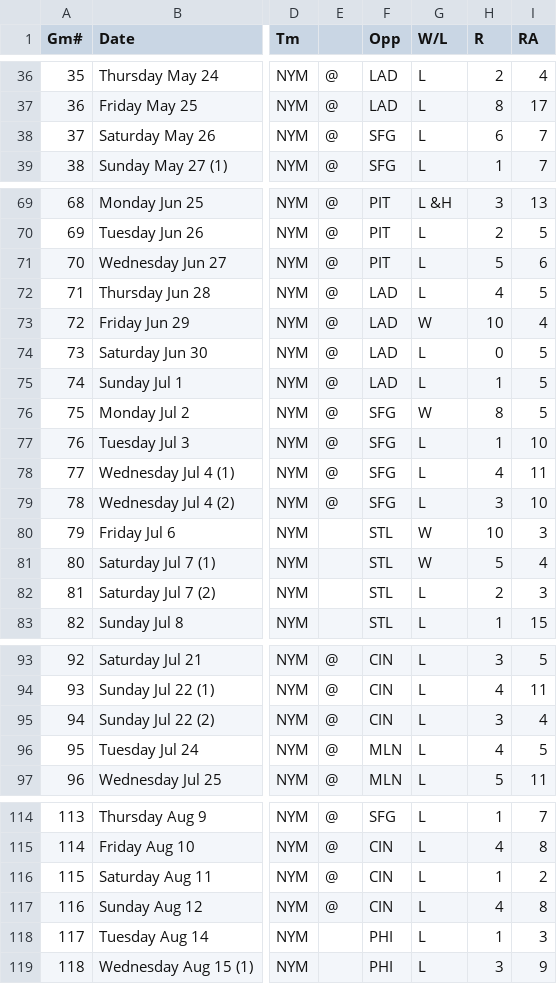
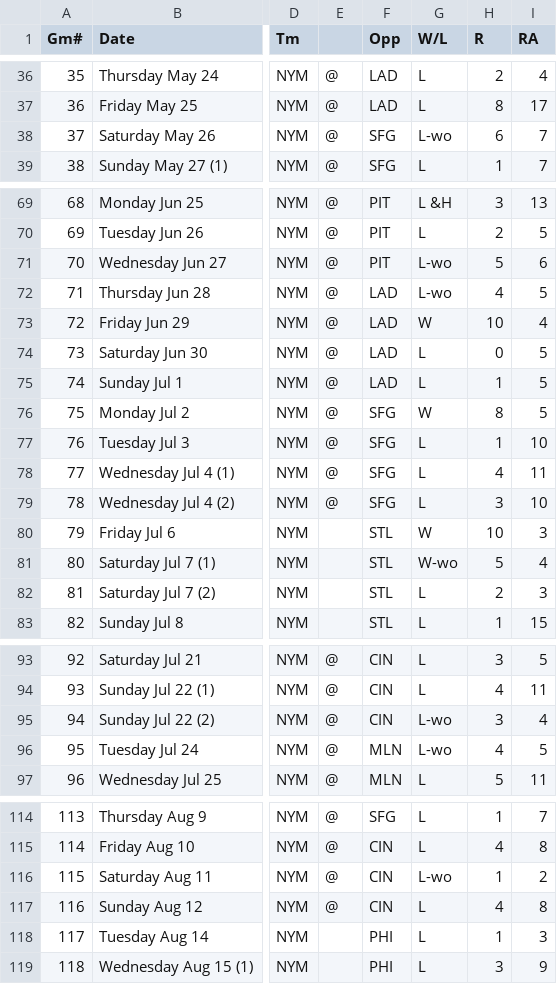
Before and after one commit to ihimawan/math23c, a CSV file: Homeworks/Week3/lib/Mets.csv, drawn as a sheet; only a part is shown, gaps mark what is left out; the diff covers the shown part only; the diff names each change by its address in the sheet, - before the commit and + after, or states it on an @@ line.

```diff
--- a/Homeworks/Week3/lib/Mets.csv
+++ b/Homeworks/Week3/lib/Mets.csv
-G38 (W/L): L
+G38 (W/L): L-wo
-G71:G72 (W/L): L
+G71:G72 (W/L): L-wo
-G81 (W/L): W
+G81 (W/L): W-wo
-G95:G96 (W/L): L
+G95:G96 (W/L): L-wo
-G116 (W/L): L
+G116 (W/L): L-wo
```
Also changed, not shown: 13 edited cells elsewhere in this file, 6 other files.
